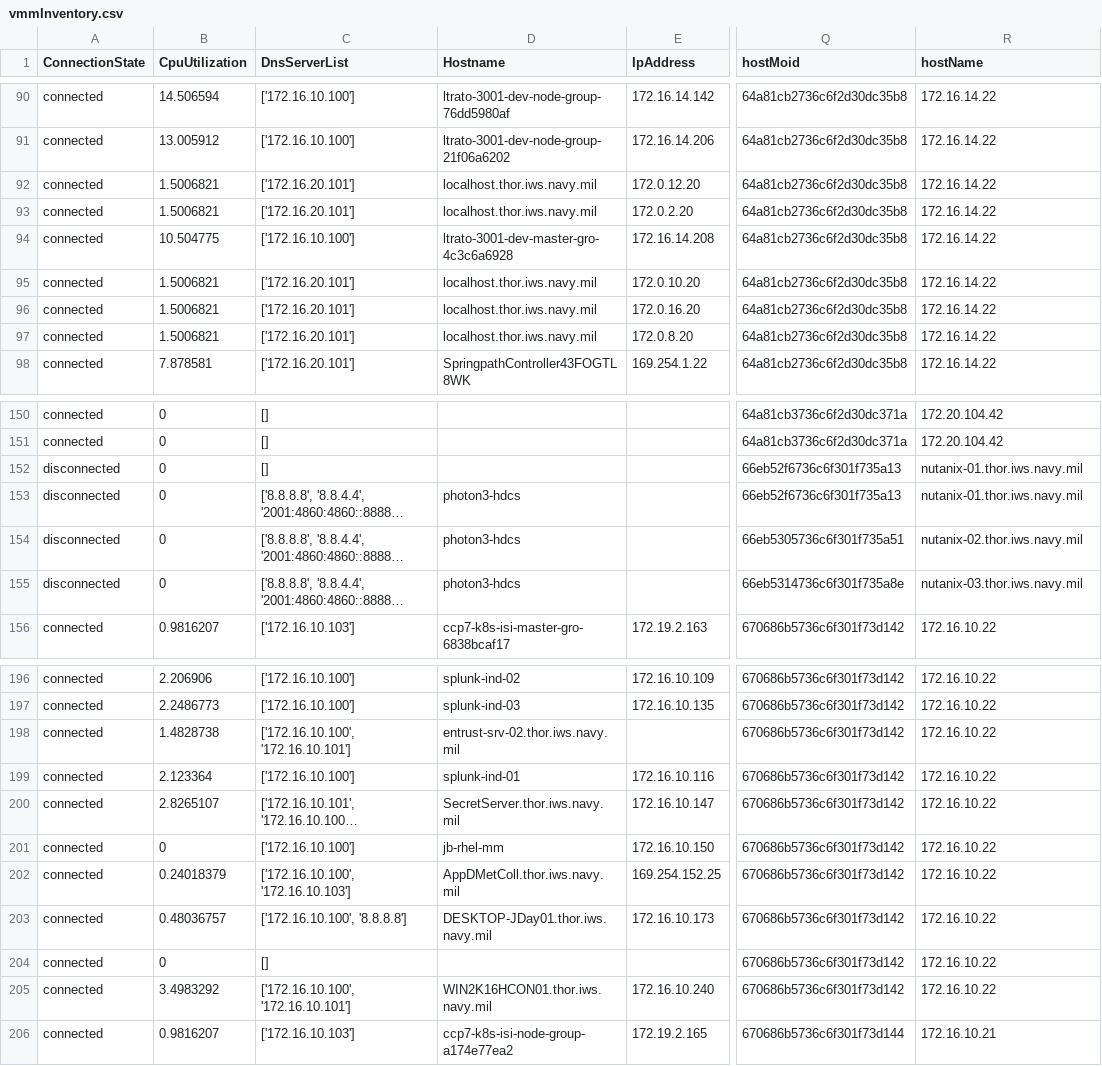
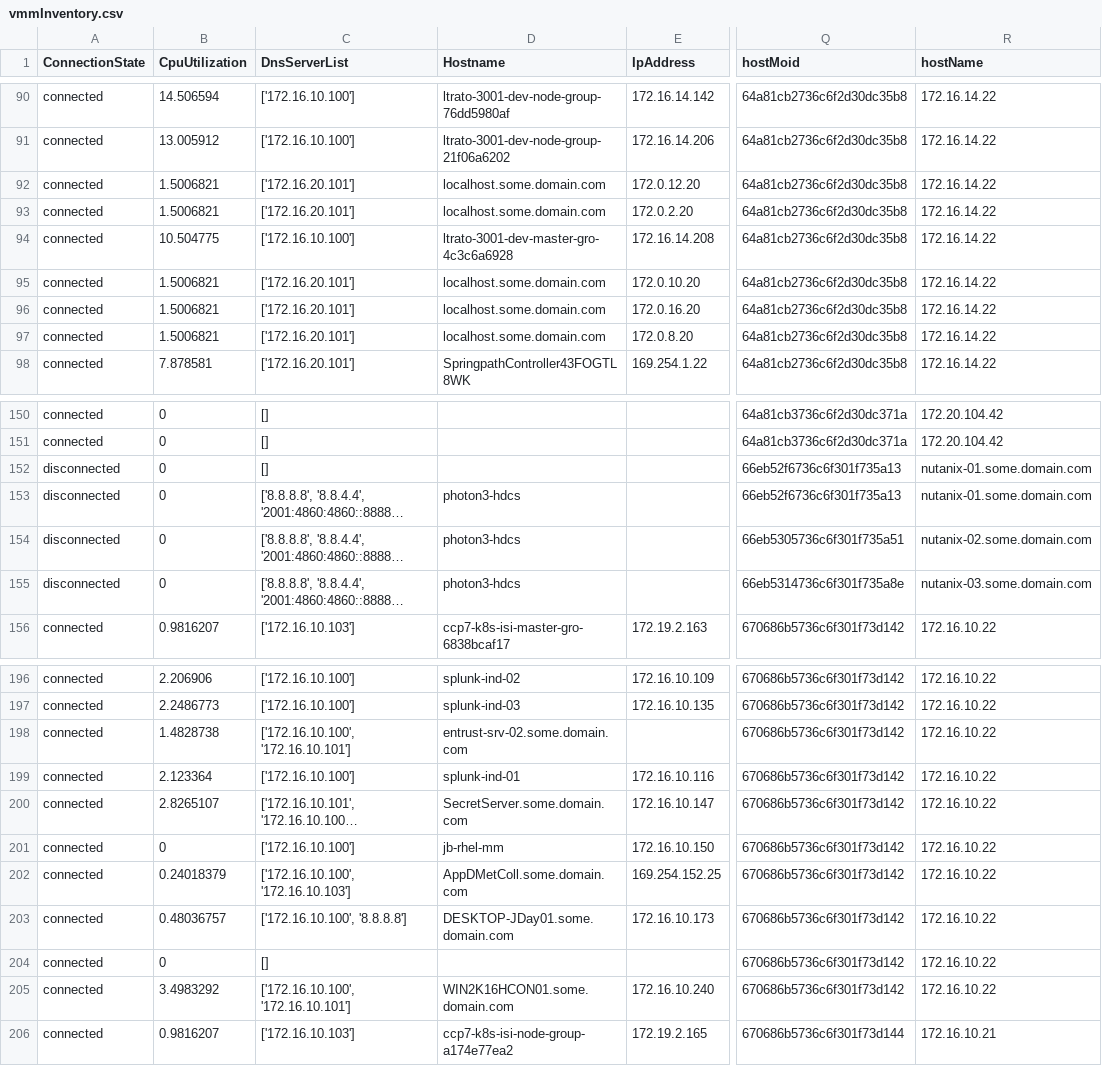
Before and after one commit to jc3943/gl-ucs, a CSV file: data/ucs/vmmInventory.csv, drawn as a sheet; only a part is shown, gaps mark what is left out; long unchanged cells end in …; the diff covers the shown part only; the diff names each change by its address in the sheet, - before the commit and + after, or states it on an @@ line.

Commit message:
domain changes

```diff
--- a/data/ucs/vmmInventory.csv
+++ b/data/ucs/vmmInventory.csv
-D92:D93 (Hostname): localhost.thor.iws.navy.mil
+D92:D93 (Hostname): localhost.some.domain.com
-D95:D97 (Hostname): localhost.thor.iws.navy.mil
+D95:D97 (Hostname): localhost.some.domain.com
-R152:R153 (hostName): nutanix-01.thor.iws.navy.mil
+R152:R153 (hostName): nutanix-01.some.domain.com
-R154 (hostName): nutanix-02.thor.iws.navy.mil
+R154 (hostName): nutanix-02.some.domain.com
-R155 (hostName): nutanix-03.thor.iws.navy.mil
+R155 (hostName): nutanix-03.some.domain.com
-D198 (Hostname): entrust-srv-02.thor.iws.navy.mil
+D198 (Hostname): entrust-srv-02.some.domain.com
-D200 (Hostname): SecretServer.thor.iws.navy.mil
+D200 (Hostname): SecretServer.some.domain.com
-D202 (Hostname): AppDMetColl.thor.iws.navy.mil
+D202 (Hostname): AppDMetColl.some.domain.com
-D203 (Hostname): DESKTOP-JDay01.thor.iws.navy.mil
+D203 (Hostname): DESKTOP-JDay01.some.domain.com
-D205 (Hostname): WIN2K16HCON01.thor.iws.navy.mil
+D205 (Hostname): WIN2K16HCON01.some.domain.com
```
Also changed, not shown: 21 edited cells elsewhere in this file, data/ucs/vmmHost.csv, 8 other files.
